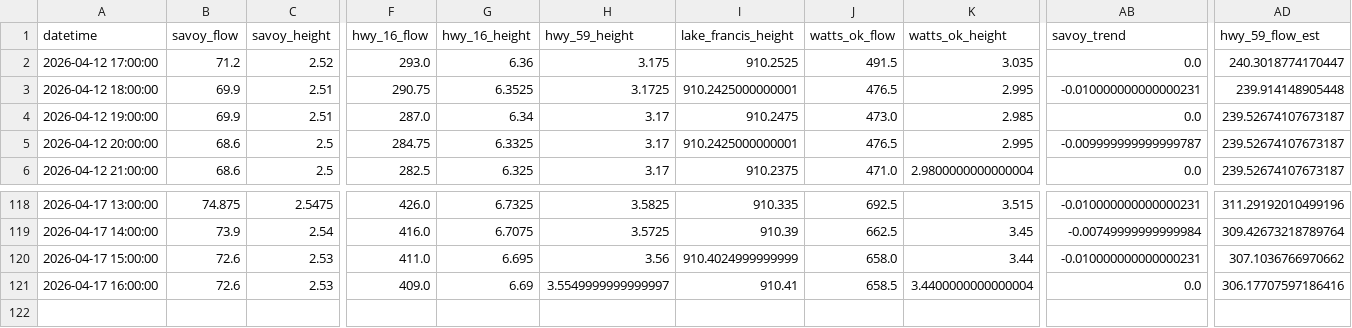
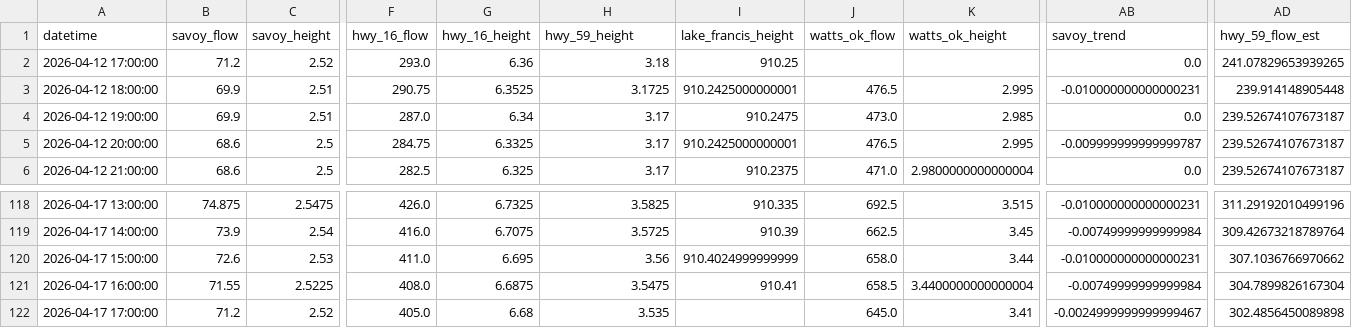
Before and after one commit to easipes2021/Illinois-River-Predictor, a CSV file: master_training_data.csv, drawn as a sheet; only a part is shown, gaps mark what is left out; rows hold the shown columns only; the diff covers the shown part only; the diff names each change by its address in the sheet, - before the commit and + after, or states it on an @@ line.

```diff
--- a/master_training_data.csv
+++ b/master_training_data.csv
-H2 (hwy_59_height): 3.175
+H2 (hwy_59_height): 3.18
-I2 (lake_francis_height): 910.2525
+I2 (lake_francis_height): 910.25
-J2 (watts_ok_flow): 491.5
+J2 (watts_ok_flow): (empty)
-K2 (watts_ok_height): 3.035
+K2 (watts_ok_height): (empty)
-AD2 (hwy_59_flow_est): 240.3018774170447
+AD2 (hwy_59_flow_est): 241.07829653939265
-B121 (savoy_flow): 72.6
+B121 (savoy_flow): 71.55
-C121 (savoy_height): 2.53
+C121 (savoy_height): 2.5225
-F121 (hwy_16_flow): 409.0
+F121 (hwy_16_flow): 408.0
-G121 (hwy_16_height): 6.69
+G121 (hwy_16_height): 6.6875
-H121 (hwy_59_height): 3.5549999999999997
+H121 (hwy_59_height): 3.5475
-AB121 (savoy_trend): 0.0
+AB121 (savoy_trend): -0.00749999999999984
-AD121 (hwy_59_flow_est): 306.17707597186416
+AD121 (hwy_59_flow_est): 304.7899826167304
+row 122: 2026-04-17 17:00:00 | 71.2 | 2.52 | 405.0 | 6.68 | 3.535 |  | 645.0 | 3.41 | -0.0024999999999999467 | 302.4856450089898
```
Also changed, not shown: 1 edited cell elsewhere in this file, illinois_river_network.csv, 5 other files.
